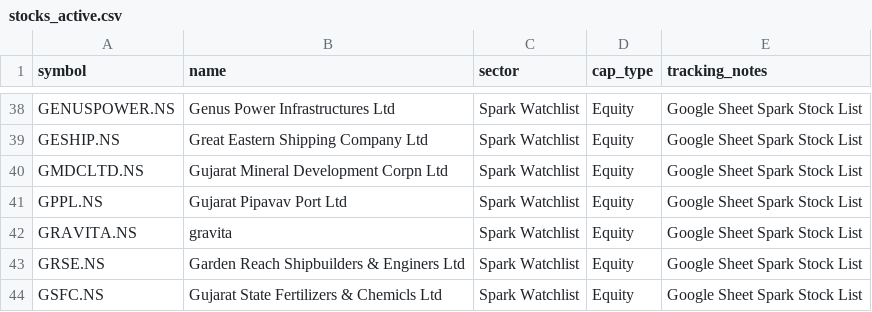
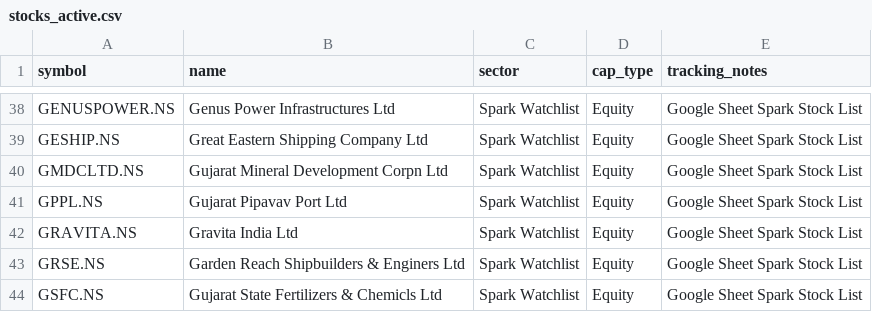
Before and after one commit to digant2207/My-Stocks, a CSV file: stocks_active.csv, drawn as a sheet; only a part is shown, gaps mark what is left out; the diff covers the shown part only.

```diff
--- a/stocks_active.csv
+++ b/stocks_active.csv
@@ -41,3 +41,3 @@ GMDCLTD.NS,Gujarat Mineral Development Corpn Ltd,Spark Watchlist,Equity,Google S
 GPPL.NS,Gujarat Pipavav Port Ltd,Spark Watchlist,Equity,Google Sheet Spark Stock List
-GRAVITA.NS,gravita,Spark Watchlist,Equity,Google Sheet Spark Stock List
+GRAVITA.NS,Gravita India Ltd,Spark Watchlist,Equity,Google Sheet Spark Stock List
 GRSE.NS,Garden Reach Shipbuilders & Enginers Ltd,Spark Watchlist,Equity,Google Sheet Spark Stock List
```
Also changed, not shown: 9 edited cells elsewhere in this file, stocks.csv, 4 other files.
